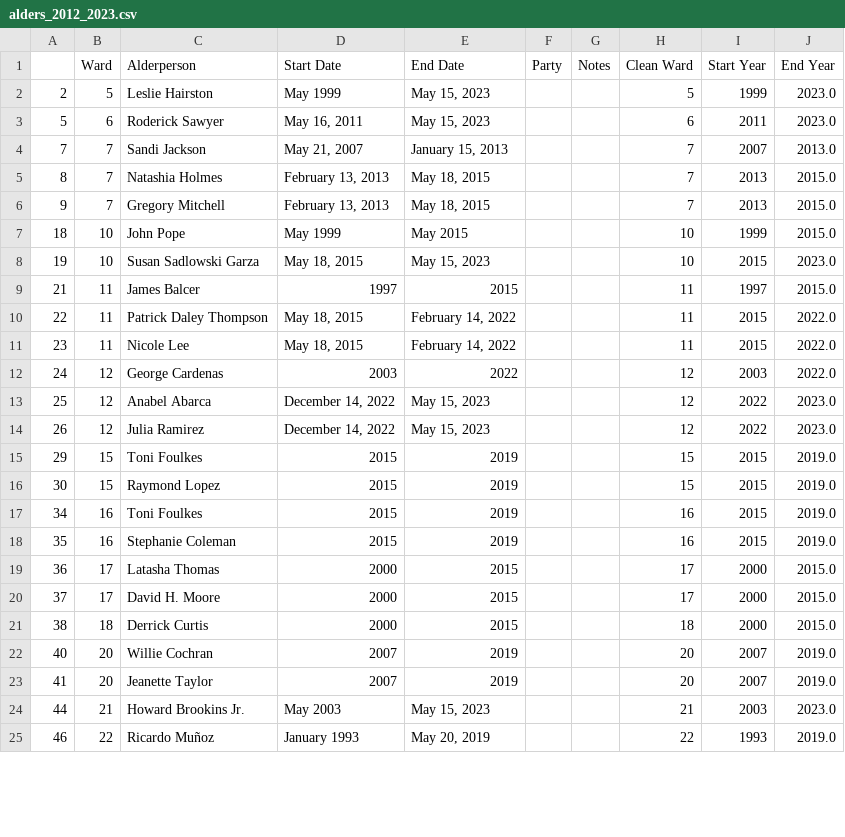
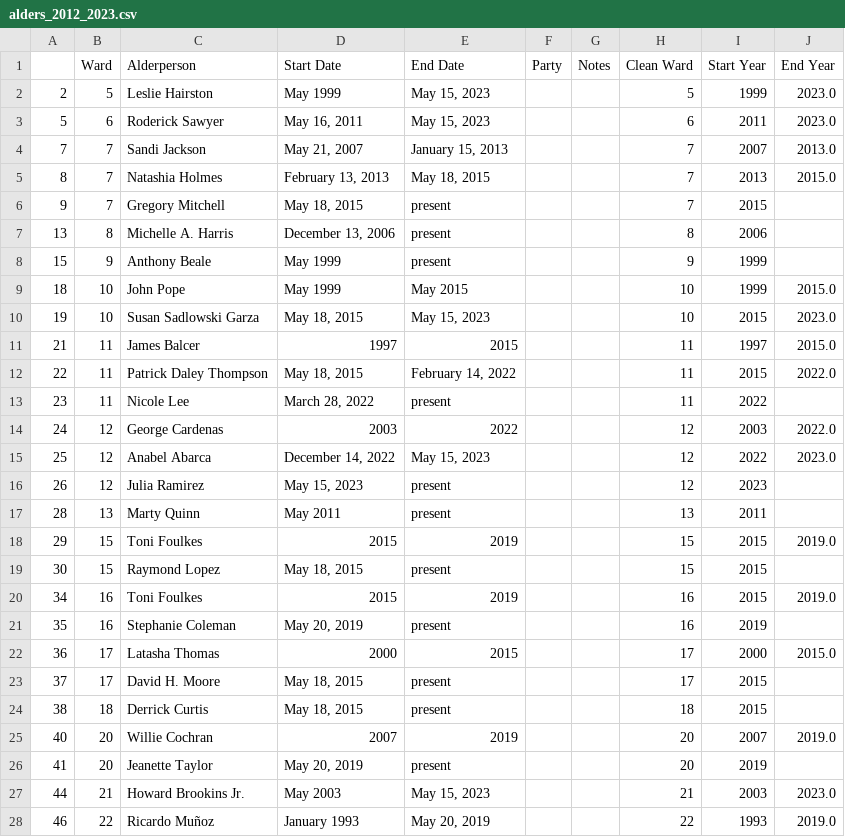
Before and after one commit to uchicago-2025-capp30122/30122-project-gitmoney, a CSV file: Scraper/alders_2012_2023.csv, drawn as a sheet; only a part is shown; the diff covers the shown part only.

Commit message:
libbys scraper error resolved

```diff
--- a/Scraper/alders_2012_2023.csv
+++ b/Scraper/alders_2012_2023.csv
@@ -5,3 +5,5 @@
 8,7,Natashia Holmes,"February 13, 2013","May 18, 2015",,,7,2013,2015.0
-9,7,Gregory Mitchell,"February 13, 2013","May 18, 2015",,,7,2013,2015.0
+9,7,Gregory Mitchell,"May 18, 2015",present,,,7,2015,
+13,8,Michelle A. Harris,"December 13, 2006",present,,,8,2006,
+15,9,Anthony Beale,May 1999,present,,,9,1999,
 18,10,John Pope,May 1999,May 2015,,,10,1999,2015.0
@@ -10,15 +12,16 @@
 22,11,Patrick Daley Thompson,"May 18, 2015","February 14, 2022",,,11,2015,2022.0
-23,11,Nicole Lee,"May 18, 2015","February 14, 2022",,,11,2015,2022.0
+23,11,Nicole Lee,"March 28, 2022",present,,,11,2022,
 24,12,George Cardenas,2003,2022,,,12,2003,2022.0
 25,12,Anabel Abarca,"December 14, 2022","May 15, 2023",,,12,2022,2023.0
-26,12,Julia Ramirez,"December 14, 2022","May 15, 2023",,,12,2022,2023.0
+26,12,Julia Ramirez,"May 15, 2023",present,,,12,2023,
+28,13,Marty Quinn,May 2011,present,,,13,2011,
 29,15,Toni Foulkes,2015,2019,,,15,2015,2019.0
-30,15,Raymond Lopez,2015,2019,,,15,2015,2019.0
+30,15,Raymond Lopez,"May 18, 2015",present,,,15,2015,
 34,16,Toni Foulkes,2015,2019,,,16,2015,2019.0
-35,16,Stephanie Coleman,2015,2019,,,16,2015,2019.0
+35,16,Stephanie Coleman,"May 20, 2019",present,,,16,2019,
 36,17,Latasha Thomas,2000,2015,,,17,2000,2015.0
-37,17,David H. Moore,2000,2015,,,17,2000,2015.0
-38,18,Derrick Curtis,2000,2015,,,18,2000,2015.0
+37,17,David H. Moore,"May 18, 2015",present,,,17,2015,
+38,18,Derrick Curtis,"May 18, 2015",present,,,18,2015,
 40,20,Willie Cochran,2007,2019,,,20,2007,2019.0
-41,20,Jeanette Taylor,2007,2019,,,20,2007,2019.0
+41,20,Jeanette Taylor,"May 20, 2019",present,,,20,2019,
 44,21,Howard Brookins Jr.,May 2003,"May 15, 2023",,,21,2003,2023.0
```
Also changed, not shown: 3 added rows and 56 edited cells elsewhere in this file, 3 other files.
